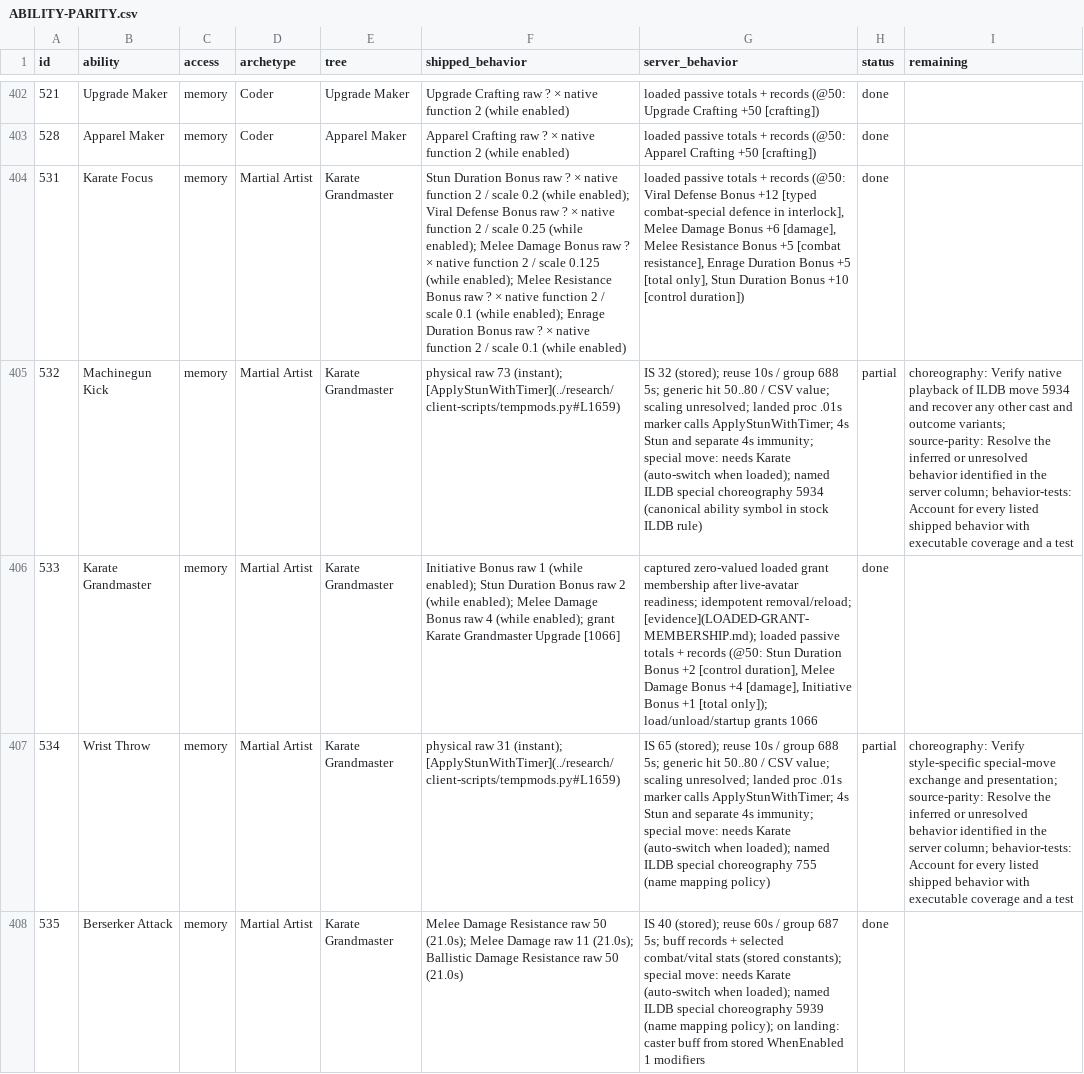
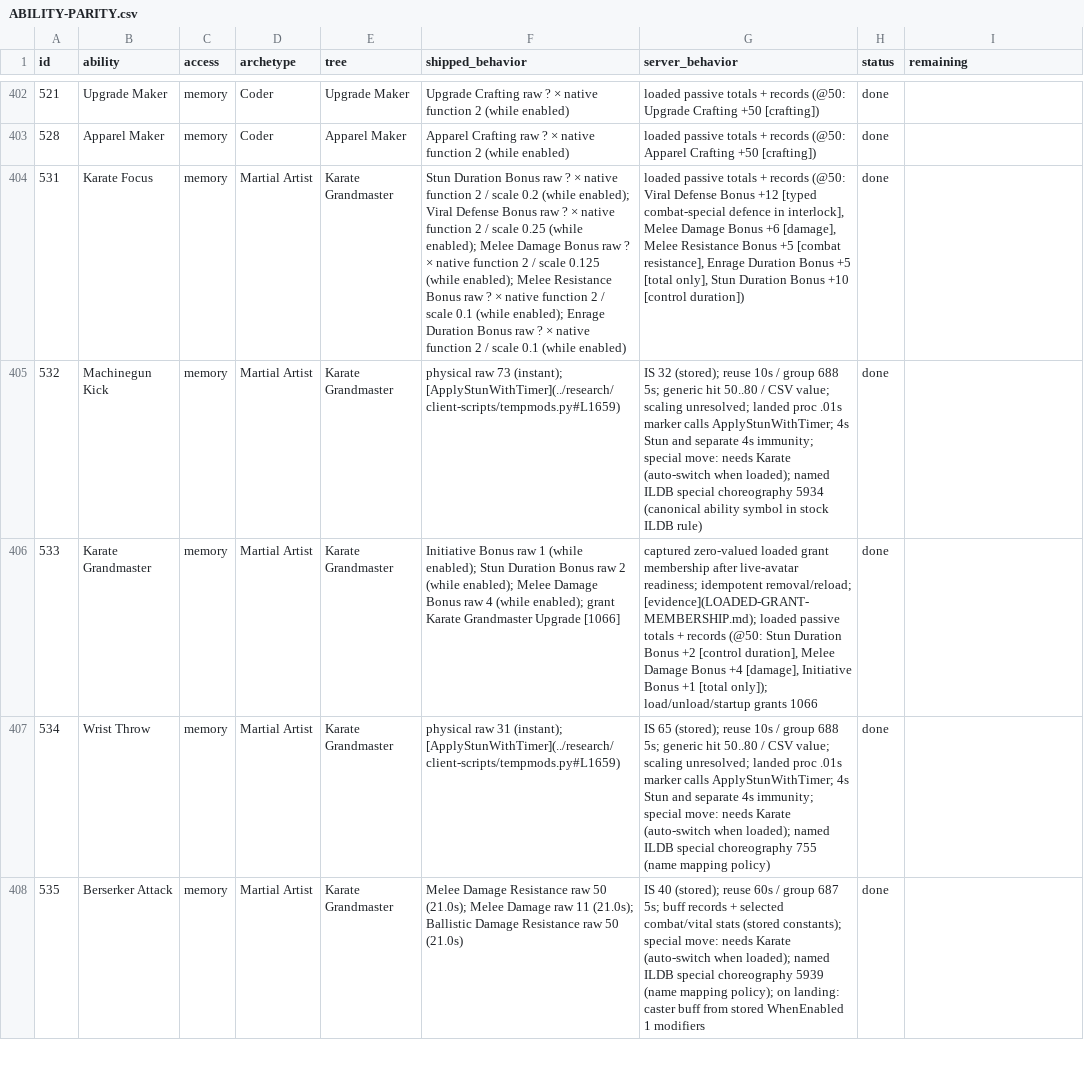
Before and after one commit to kylebrussell/mxo-hd, a CSV file: docs/ABILITY-PARITY.csv, drawn as a sheet; only a part is shown, gaps mark what is left out; the diff covers the shown part only; the diff names each change by its address in the sheet, - before the commit and + after, or states it on an @@ line.

Commit message:
Credit remaining Karate Grandmaster and Kung-Fu stock checks

```diff
--- a/docs/ABILITY-PARITY.csv
+++ b/docs/ABILITY-PARITY.csv
-H405 (status): partial
+H405 (status): done
-I405 (remaining): choreography: Verify native playback of ILDB move 5934 and recover any other cast and outcome variants; source-parity: Resolve the inferred or unresolved behavior identified in the server column; behavior-tests: Account for every listed shipped behavior with executable coverage and a test
+I405 (remaining): (empty)
-H407 (status): partial
+H407 (status): done
-I407 (remaining): choreography: Verify style-specific special-move exchange and presentation; source-parity: Resolve the inferred or unresolved behavior identified in the server column; behavior-tests: Account for every listed shipped behavior with executable coverage and a test
+I407 (remaining): (empty)
```
Also changed, not shown: 6 edited cells elsewhere in this file, 1 other file.
